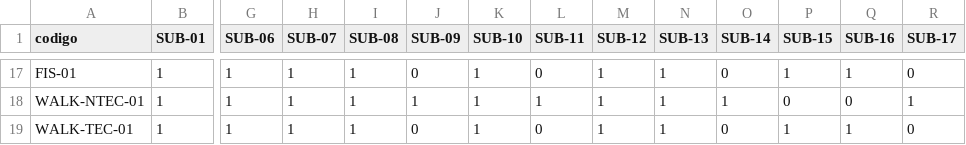
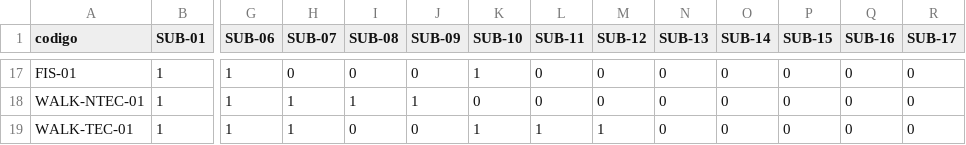
Before and after one commit to gleiston-guerrero/SICST_ISR401, a CSV file: 02_Evidencias/Codificacion_Tematica/matriz_codificacion_SICST.csv, drawn as a sheet; only a part is shown, gaps mark what is left out; the diff covers the shown part only; the diff names each change by its address in the sheet, - before the commit and + after, or states it on an @@ line.

```diff
--- a/02_Evidencias/Codificacion_Tematica/matriz_codificacion_SICST.csv
+++ b/02_Evidencias/Codificacion_Tematica/matriz_codificacion_SICST.csv
-H17 (SUB-07): 1
+H17 (SUB-07): 0
-I17 (SUB-08): 1
+I17 (SUB-08): 0
-M17:M18 (SUB-12): 1
+M17:M18 (SUB-12): 0
-N17:N19 (SUB-13): 1
+N17:N19 (SUB-13): 0
-P17 (SUB-15): 1
+P17 (SUB-15): 0
-Q17 (SUB-16): 1
+Q17 (SUB-16): 0
-K18 (SUB-10): 1
+K18 (SUB-10): 0
-L18 (SUB-11): 1
+L18 (SUB-11): 0
-O18 (SUB-14): 1
+O18 (SUB-14): 0
-R18 (SUB-17): 1
+R18 (SUB-17): 0
-I19 (SUB-08): 1
+I19 (SUB-08): 0
-L19 (SUB-11): 0
+L19 (SUB-11): 1
-P19 (SUB-15): 1
+P19 (SUB-15): 0
-Q19 (SUB-16): 1
+Q19 (SUB-16): 0
```
Also changed, not shown: 56 edited cells elsewhere in this file, 02_Evidencias/Codificacion_Tematica/saturacion_actualizada.csv, 4 other files.
